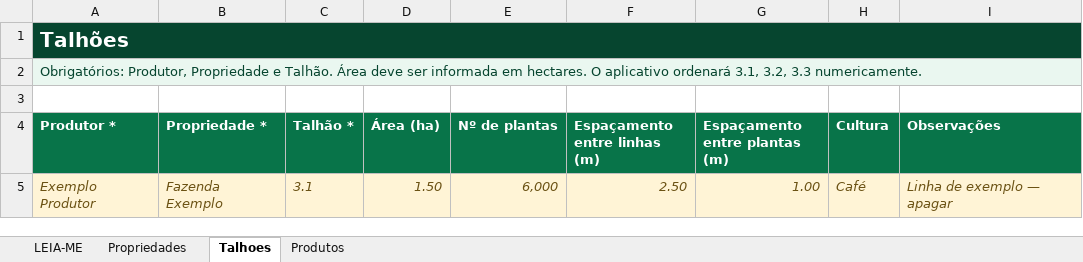
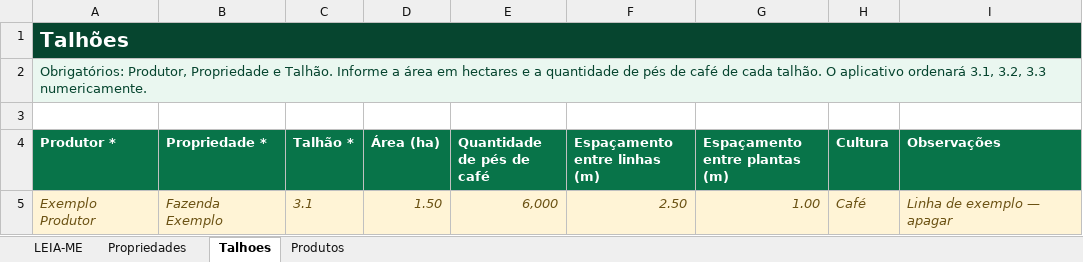
Before and after one commit to saviojsalazar-pixel/DoCampo-SmartFarm, an Excel workbook: apps/mobile/www/assets/Modelo_Importacao_SmartFarm.xlsx, sheet Talhoes, drawn as a sheet; values as stored, in another font and other column widths than the file's, no borders; the diff names each change by its address in the sheet, - before the commit and + after, or states it on an @@ line.

```diff
--- a/apps/mobile/www/assets/Modelo_Importacao_SmartFarm.xlsx (sheet Talhoes)
+++ b/apps/mobile/www/assets/Modelo_Importacao_SmartFarm.xlsx (sheet Talhoes)
-A2 (Produtor *): …e Talhão. Área deve ser informada em hectares. O aplicativo…
+A2 (Produtor *): …e Talhão. Informe a área em hectares e a quantidade de pés de café de cada talhão. O aplicativo…
-E4: Nº de plantas
+E4: Quantidade de pés de café
```
Also changed, not shown: 25 other files.
